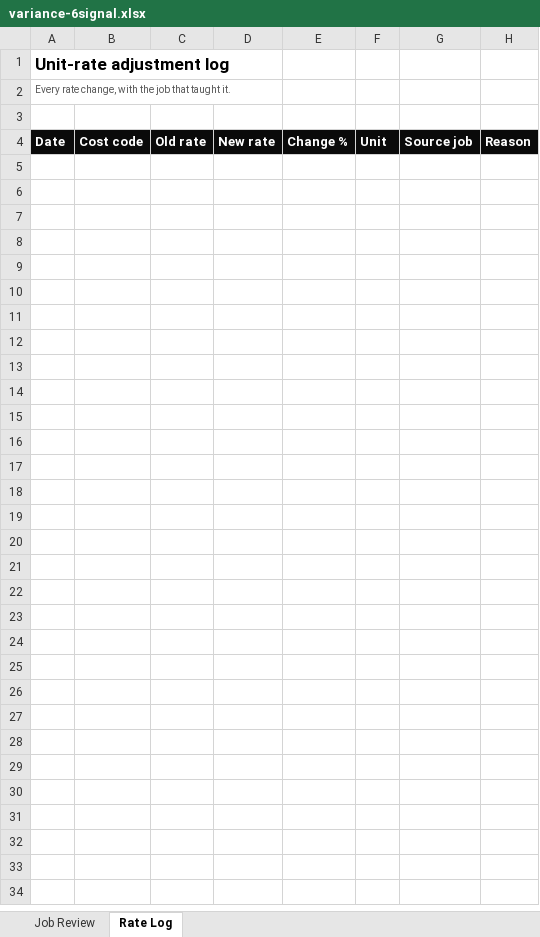
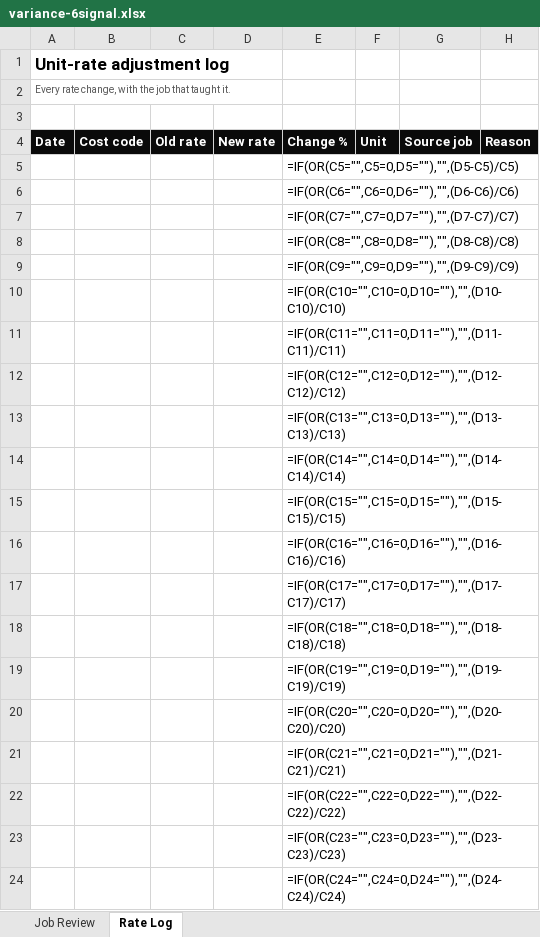
Before and after one commit to mvwsystems/6signal, an Excel workbook: public/get/variance/variance-6signal.xlsx, sheet Rate Log, drawn as a sheet; only a part is shown; values as stored, in another font and other column widths than the file's, no borders; formulas without a stored value are shown as written; the diff covers the shown part only; the diff names each change by its address in the sheet, - before the commit and + after, or states it on an @@ line.

```diff
--- a/public/get/variance/variance-6signal.xlsx (sheet Rate Log)
+++ b/public/get/variance/variance-6signal.xlsx (sheet Rate Log)
+row 5:  |  |  |  | =IF(OR(C5="",C5=0,D5=""),"",(D5-C5)/C5)
+row 6:  |  |  |  | =IF(OR(C6="",C6=0,D6=""),"",(D6-C6)/C6)
+row 7:  |  |  |  | =IF(OR(C7="",C7=0,D7=""),"",(D7-C7)/C7)
+row 8:  |  |  |  | =IF(OR(C8="",C8=0,D8=""),"",(D8-C8)/C8)
+row 9:  |  |  |  | =IF(OR(C9="",C9=0,D9=""),"",(D9-C9)/C9)
+row 10:  |  |  |  | =IF(OR(C10="",C10=0,D10=""),"",(D10-C10)/C10)
+row 11:  |  |  |  | =IF(OR(C11="",C11=0,D11=""),"",(D11-C11)/C11)
+row 12:  |  |  |  | =IF(OR(C12="",C12=0,D12=""),"",(D12-C12)/C12)
+row 13:  |  |  |  | =IF(OR(C13="",C13=0,D13=""),"",(D13-C13)/C13)
+row 14:  |  |  |  | =IF(OR(C14="",C14=0,D14=""),"",(D14-C14)/C14)
+row 15:  |  |  |  | =IF(OR(C15="",C15=0,D15=""),"",(D15-C15)/C15)
+row 16:  |  |  |  | =IF(OR(C16="",C16=0,D16=""),"",(D16-C16)/C16)
+row 17:  |  |  |  | =IF(OR(C17="",C17=0,D17=""),"",(D17-C17)/C17)
+row 18:  |  |  |  | =IF(OR(C18="",C18=0,D18=""),"",(D18-C18)/C18)
+row 19:  |  |  |  | =IF(OR(C19="",C19=0,D19=""),"",(D19-C19)/C19)
+row 20:  |  |  |  | =IF(OR(C20="",C20=0,D20=""),"",(D20-C20)/C20)
+row 21:  |  |  |  | =IF(OR(C21="",C21=0,D21=""),"",(D21-C21)/C21)
+row 22:  |  |  |  | =IF(OR(C22="",C22=0,D22=""),"",(D22-C22)/C22)
+row 23:  |  |  |  | =IF(OR(C23="",C23=0,D23=""),"",(D23-C23)/C23)
+row 24:  |  |  |  | =IF(OR(C24="",C24=0,D24=""),"",(D24-C24)/C24)
```
Also changed, not shown: 80 added rows elsewhere in this sheet, sheet Job Review, public/get/later/later-6signal.xlsx, public/get/node/node-6signal.xlsx, 56 other files.
